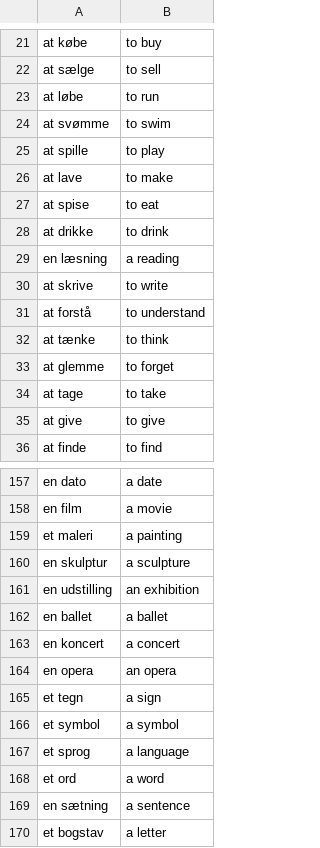
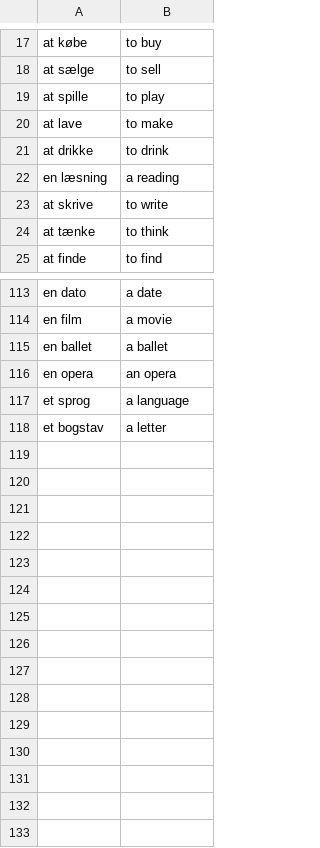
Before and after one commit to Szafranerio/Data_Science_Portfolio, a CSV file: FlashCard_Project/data/data/words_to_learn.csv, drawn as a sheet; only a part is shown, gaps mark what is left out; the diff covers the shown part only.

```diff
--- a/FlashCard_Project/data/data/words_to_learn.csv
+++ b/FlashCard_Project/data/data/words_to_learn.csv
@@ -22,7 +18,4 @@ at købe,to buy
 at sælge,to sell
-at løbe,to run
-at svømme,to swim
 at spille,to play
 at lave,to make
-at spise,to eat
 at drikke,to drink
@@ -30,7 +23,3 @@ en læsning,a reading
 at skrive,to write
-at forstå,to understand
 at tænke,to think
-at glemme,to forget
-at tage,to take
-at give,to give
 at finde,to find
@@ -158,13 +114,5 @@ en dato,a date
 en film,a movie
-et maleri,a painting
-en skulptur,a sculpture
-en udstilling,an exhibition
 en ballet,a ballet
-en koncert,a concert
 en opera,an opera
-et tegn,a sign
-et symbol,a symbol
 et sprog,a language
-et ord,a word
-en sætning,a sentence
 et bogstav,a letter
```
Also changed, not shown: 37 removed rows elsewhere in this file, 2 other files.
